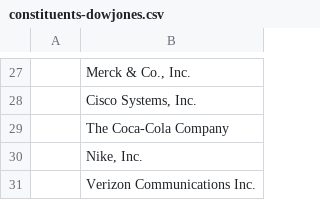
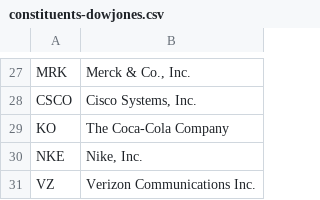
Before and after one commit to yfiua/index-constituents, a CSV file: docs/2025/11/constituents-dowjones.csv, drawn as a sheet; only a part is shown, gaps mark what is left out; the diff covers the shown part only; the diff names each change by its address in the sheet, - before the commit and + after, or states it on an @@ line.

```diff
--- a/docs/2025/11/constituents-dowjones.csv
+++ b/docs/2025/11/constituents-dowjones.csv
-A27: (empty)
+A27: MRK
-A28: (empty)
+A28: CSCO
-A29: (empty)
+A29: KO
-A30: (empty)
+A30: NKE
-A31: (empty)
+A31: VZ
```
Also changed, not shown: 8 added rows, 8 removed rows and 17 edited cells elsewhere in this file, docs/2025/11/constituents-nasdaq100.csv, docs/2025/11/constituents-sp500.csv, 14 other files.
